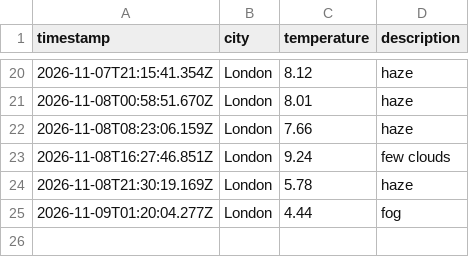
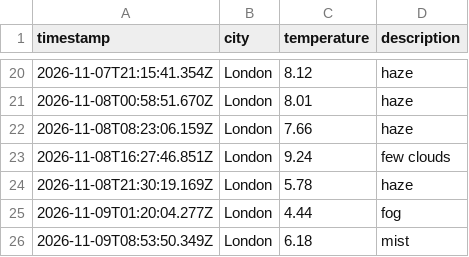
Before and after one commit to wwwahida/weather_dataops, a CSV file: data/weather_log.csv, drawn as a sheet; only a part is shown, gaps mark what is left out; the diff names each change by its address in the sheet, - before the commit and + after, or states it on an @@ line.

```diff
--- a/data/weather_log.csv
+++ b/data/weather_log.csv
+row 26: 2026-11-09T08:53:50.349Z | London | 6.18 | mist
```
Also changed, not shown: 1 other file.
